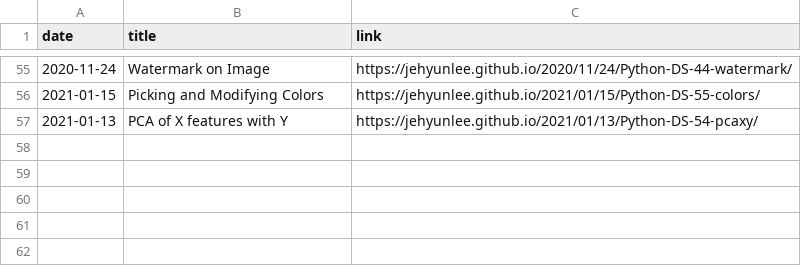
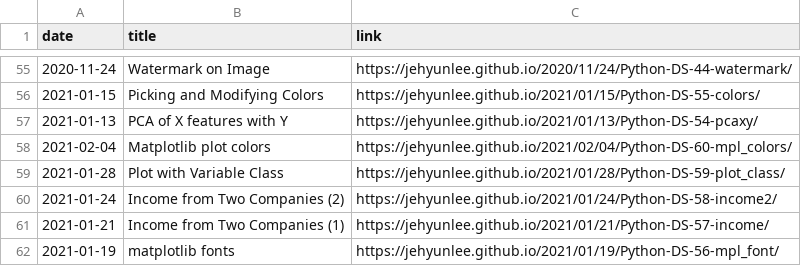
Before and after one commit to V-AIS/v-ais.github.io, a CSV file: crawler_checker_pega.csv, drawn as a sheet; only a part is shown, gaps mark what is left out; the diff names each change by its address in the sheet, - before the commit and + after, or states it on an @@ line.

```diff
--- a/crawler_checker_pega.csv
+++ b/crawler_checker_pega.csv
+row 58: 2021-02-04 | Matplotlib plot colors | https://jehyunlee.github.io/2021/02/04/Python-DS-60-mpl_colors/
+row 59: 2021-01-28 | Plot with Variable Class | https://jehyunlee.github.io/2021/01/28/Python-DS-59-plot_class/
+row 60: 2021-01-24 | Income from Two Companies (2) | https://jehyunlee.github.io/2021/01/24/Python-DS-58-income2/
+row 61: 2021-01-21 | Income from Two Companies (1) | https://jehyunlee.github.io/2021/01/21/Python-DS-57-income/
+row 62: 2021-01-19 | matplotlib fonts | https://jehyunlee.github.io/2021/01/19/Python-DS-56-mpl_font/
```
Also changed, not shown: 6 other files.
